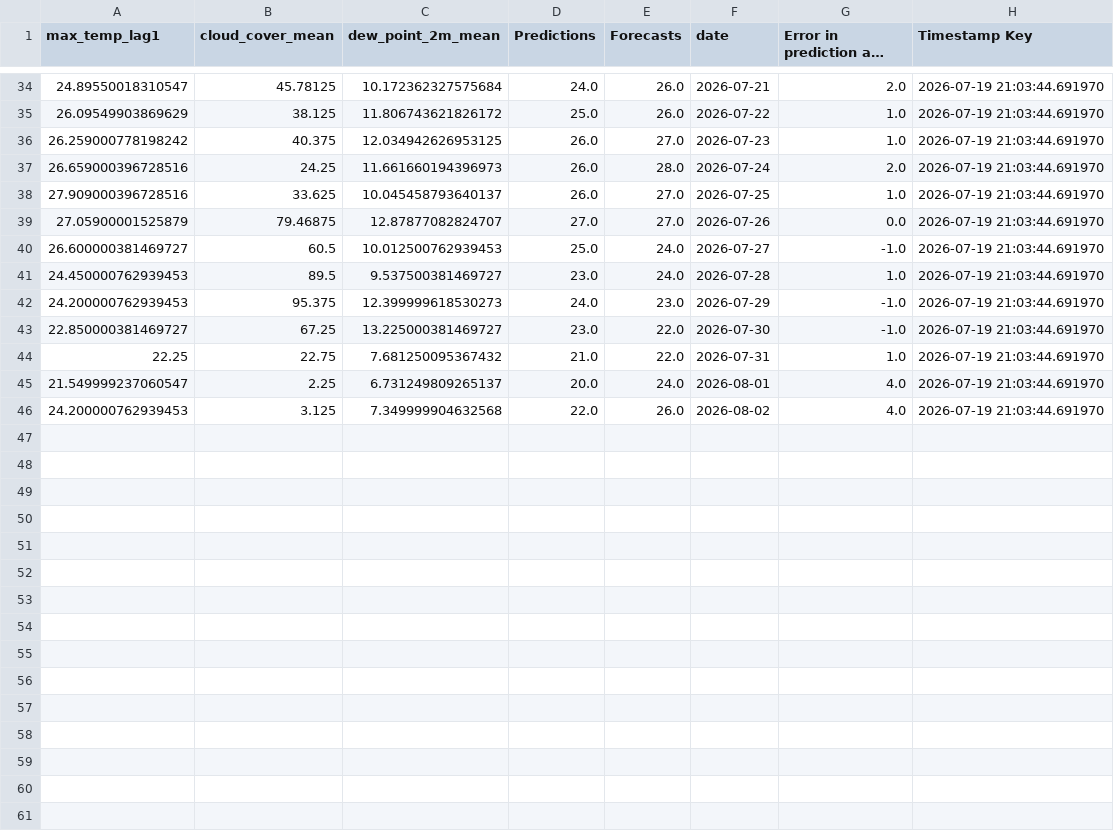
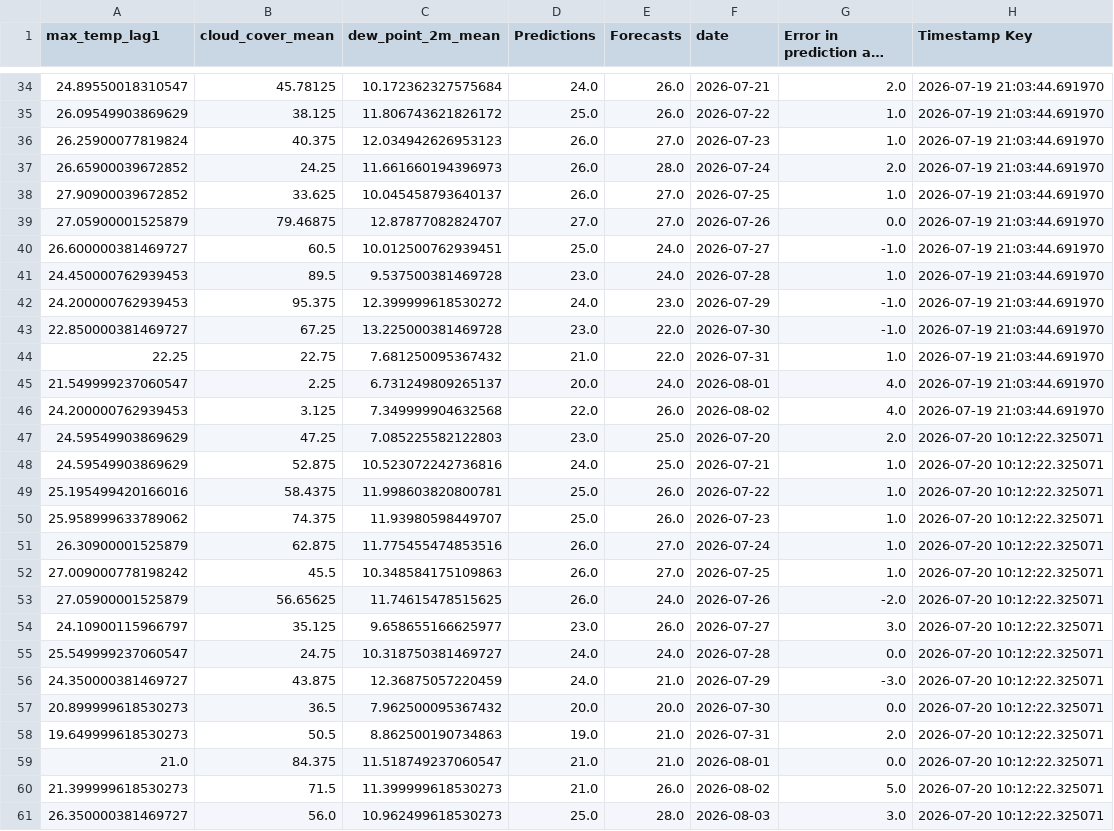
Before and after one commit to nitheshsrb/Fundamentals, a CSV file: weather_data/data/Historic_predictions.csv, drawn as a sheet; only a part is shown, gaps mark what is left out; long unchanged cells end in …; the diff names each change by its address in the sheet, - before the commit and + after, or states it on an @@ line.

```diff
--- a/weather_data/data/Historic_predictions.csv
+++ b/weather_data/data/Historic_predictions.csv
-A36 (max_temp_lag1): 26.259000778198242
+A36 (max_temp_lag1): 26.25900077819824
-C36 (dew_point_2m_mean): 12.034942626953125
+C36 (dew_point_2m_mean): 12.034942626953123
-A37 (max_temp_lag1): 26.659000396728516
+A37 (max_temp_lag1): 26.65900039672852
-A38 (max_temp_lag1): 27.909000396728516
+A38 (max_temp_lag1): 27.90900039672852
-C40 (dew_point_2m_mean): 10.012500762939453
+C40 (dew_point_2m_mean): 10.012500762939451
-C41 (dew_point_2m_mean): 9.537500381469727
+C41 (dew_point_2m_mean): 9.537500381469728
-C42 (dew_point_2m_mean): 12.399999618530273
+C42 (dew_point_2m_mean): 12.399999618530272
-C43 (dew_point_2m_mean): 13.225000381469727
+C43 (dew_point_2m_mean): 13.225000381469728
+row 47: 24.59549903869629 | 47.25 | 7.085225582122803 | 23.0 | 25.0 | 2026-07-20 | 2.0 | 2026-07-20 10:12:22.325071
+row 48: 24.59549903869629 | 52.875 | 10.523072242736816 | 24.0 | 25.0 | 2026-07-21 | 1.0 | 2026-07-20 10:12:22.325071
+row 49: 25.195499420166016 | 58.4375 | 11.998603820800781 | 25.0 | 26.0 | 2026-07-22 | 1.0 | 2026-07-20 10:12:22.325071
+row 50: 25.958999633789062 | 74.375 | 11.93980598449707 | 25.0 | 26.0 | 2026-07-23 | 1.0 | 2026-07-20 10:12:22.325071
+row 51: 26.30900001525879 | 62.875 | 11.775455474853516 | 26.0 | 27.0 | 2026-07-24 | 1.0 | 2026-07-20 10:12:22.325071
+row 52: 27.009000778198242 | 45.5 | 10.348584175109863 | 26.0 | 27.0 | 2026-07-25 | 1.0 | 2026-07-20 10:12:22.325071
+row 53: 27.05900001525879 | 56.65625 | 11.74615478515625 | 26.0 | 24.0 | 2026-07-26 | -2.0 | 2026-07-20 10:12:22.325071
+row 54: 24.10900115966797 | 35.125 | 9.658655166625977 | 23.0 | 26.0 | 2026-07-27 | 3.0 | 2026-07-20 10:12:22.325071
+row 55: 25.549999237060547 | 24.75 | 10.318750381469727 | 24.0 | 24.0 | 2026-07-28 | 0.0 | 2026-07-20 10:12:22.325071
+row 56: 24.350000381469727 | 43.875 | 12.36875057220459 | 24.0 | 21.0 | 2026-07-29 | -3.0 | 2026-07-20 10:12:22.325071
+row 57: 20.899999618530273 | 36.5 | 7.962500095367432 | 20.0 | 20.0 | 2026-07-30 | 0.0 | 2026-07-20 10:12:22.325071
+row 58: 19.649999618530273 | 50.5 | 8.862500190734863 | 19.0 | 21.0 | 2026-07-31 | 2.0 | 2026-07-20 10:12:22.325071
+row 59: 21.0 | 84.375 | 11.518749237060547 | 21.0 | 21.0 | 2026-08-01 | 0.0 | 2026-07-20 10:12:22.325071
+row 60: 21.399999618530273 | 71.5 | 11.399999618530273 | 21.0 | 26.0 | 2026-08-02 | 5.0 | 2026-07-20 10:12:22.325071
+row 61: 26.350000381469727 | 56.0 | 10.962499618530273 | 25.0 | 28.0 | 2026-08-03 | 3.0 | 2026-07-20 10:12:22.325071
```
Also changed, not shown: weather_data/data/Delta_load.csv, weather_data/data/Feature_engineered_data.csv, 3 other files.
